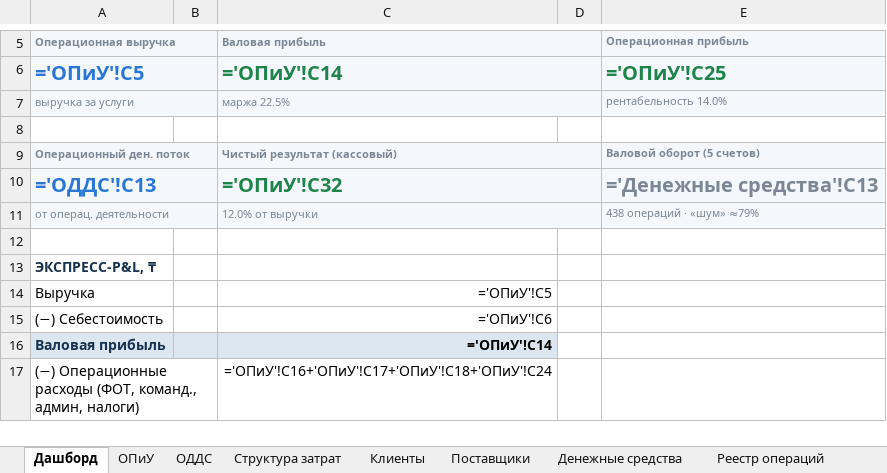
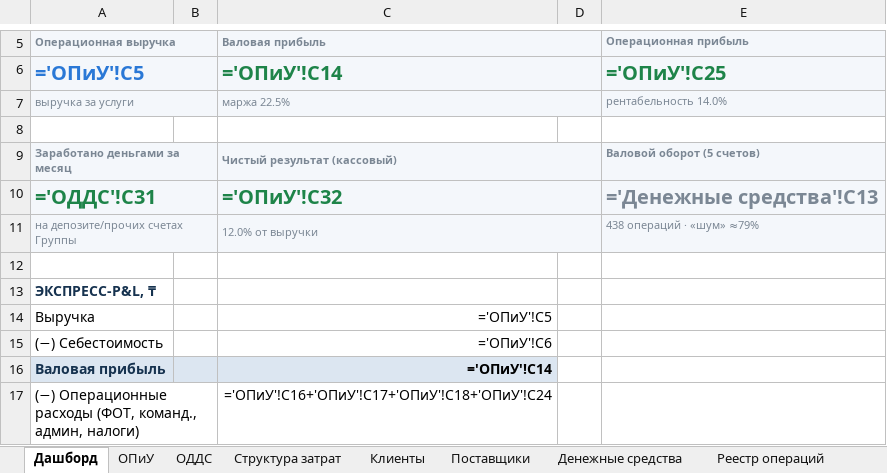
Before and after one commit to aoobakirov/board-presentation, an Excel workbook: waystar-management-report/WayStar_Управленка_Июль2026.xlsx, sheet Дашборд, drawn as a sheet; only a part is shown, gaps mark what is left out; values as stored, in another font and other column widths than the file's, no borders; formulas without a stored value are shown as written; the diff names each change by its address in the sheet, - before the commit and + after, or states it on an @@ line.

```diff
--- a/waystar-management-report/WayStar_Управленка_Июль2026.xlsx (sheet Дашборд)
+++ b/waystar-management-report/WayStar_Управленка_Июль2026.xlsx (sheet Дашборд)
-A9 (Операционная выручка): Операционный ден. поток
+A9 (Операционная выручка): Заработано деньгами за месяц
-A10 (Операционная выручка): ='ОДДС'!C13
+A10 (Операционная выручка): ='ОДДС'!C31
-A10 text colour: #2A78D6
+A10 text colour: #1E8449
-A11 (Операционная выручка): от операц. деятельности
+A11 (Операционная выручка): на депозите/прочих счетах Группы
```
Also changed, not shown: sheet ОДДС.
